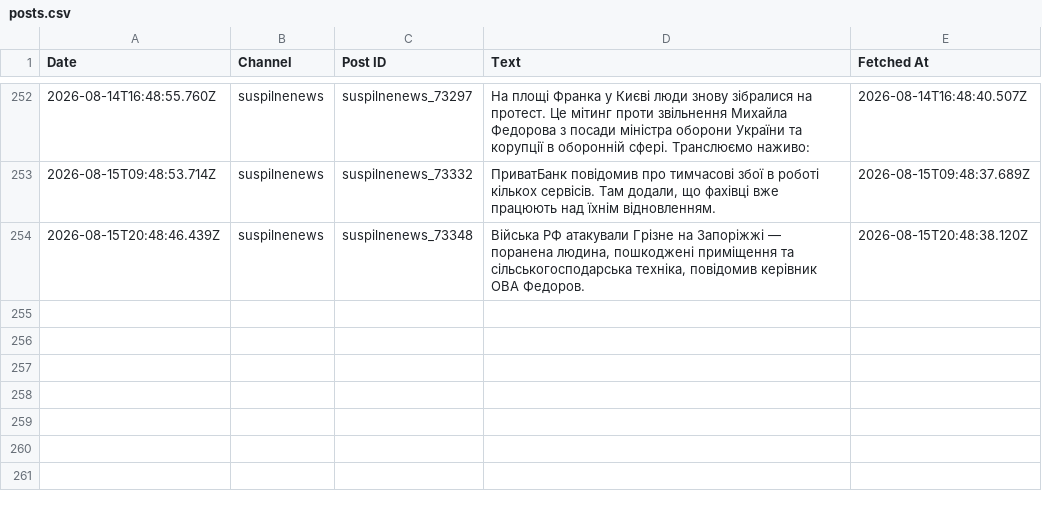
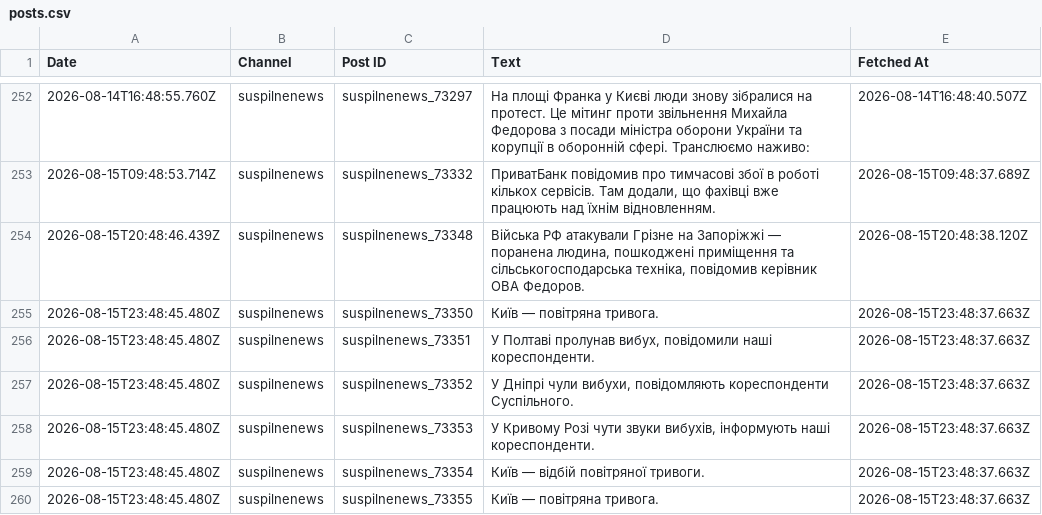
Before and after one commit to ymotorna/news-digest-data, a CSV file: posts.csv, drawn as a sheet; only a part is shown, gaps mark what is left out; the diff names each change by its address in the sheet, - before the commit and + after, or states it on an @@ line.

Commit message:
Update 2026-08-15T23:48

```diff
--- a/posts.csv
+++ b/posts.csv
+row 255: 2026-08-15T23:48:45.480Z | suspilnenews | suspilnenews_73350 | Київ — повітряна тривога. | 2026-08-15T23:48:37.663Z
+row 256: 2026-08-15T23:48:45.480Z | suspilnenews | suspilnenews_73351 | У Полтаві пролунав вибух, повідомили наші кореспонденти. | 2026-08-15T23:48:37.663Z
+row 257: 2026-08-15T23:48:45.480Z | suspilnenews | suspilnenews_73352 | У Дніпрі чули вибухи, повідомляють кореспонденти Суспільного. | 2026-08-15T23:48:37.663Z
+row 258: 2026-08-15T23:48:45.480Z | suspilnenews | suspilnenews_73353 | У Кривому Розі чути звуки вибухів, інформують наші кореспонденти. | 2026-08-15T23:48:37.663Z
+row 259: 2026-08-15T23:48:45.480Z | suspilnenews | suspilnenews_73354 | Київ — відбій повітряної тривоги. | 2026-08-15T23:48:37.663Z
+row 260: 2026-08-15T23:48:45.480Z | suspilnenews | suspilnenews_73355 | Київ — повітряна тривога. | 2026-08-15T23:48:37.663Z
```
